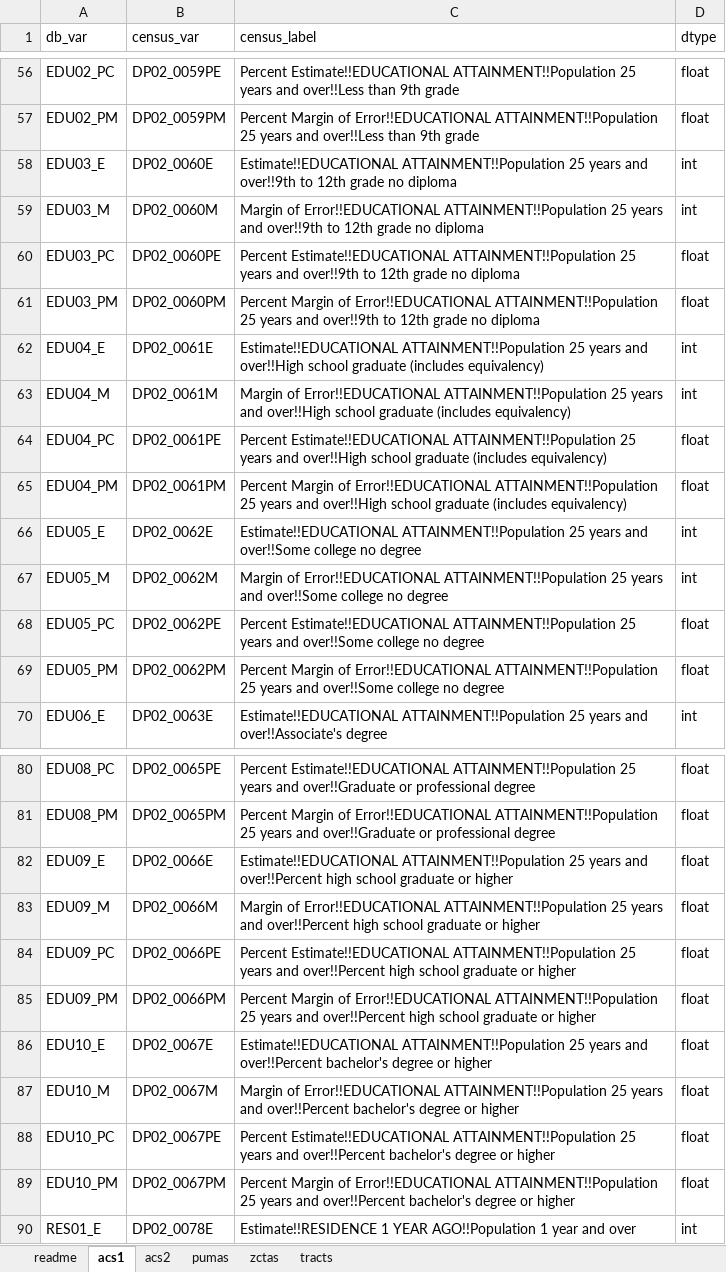
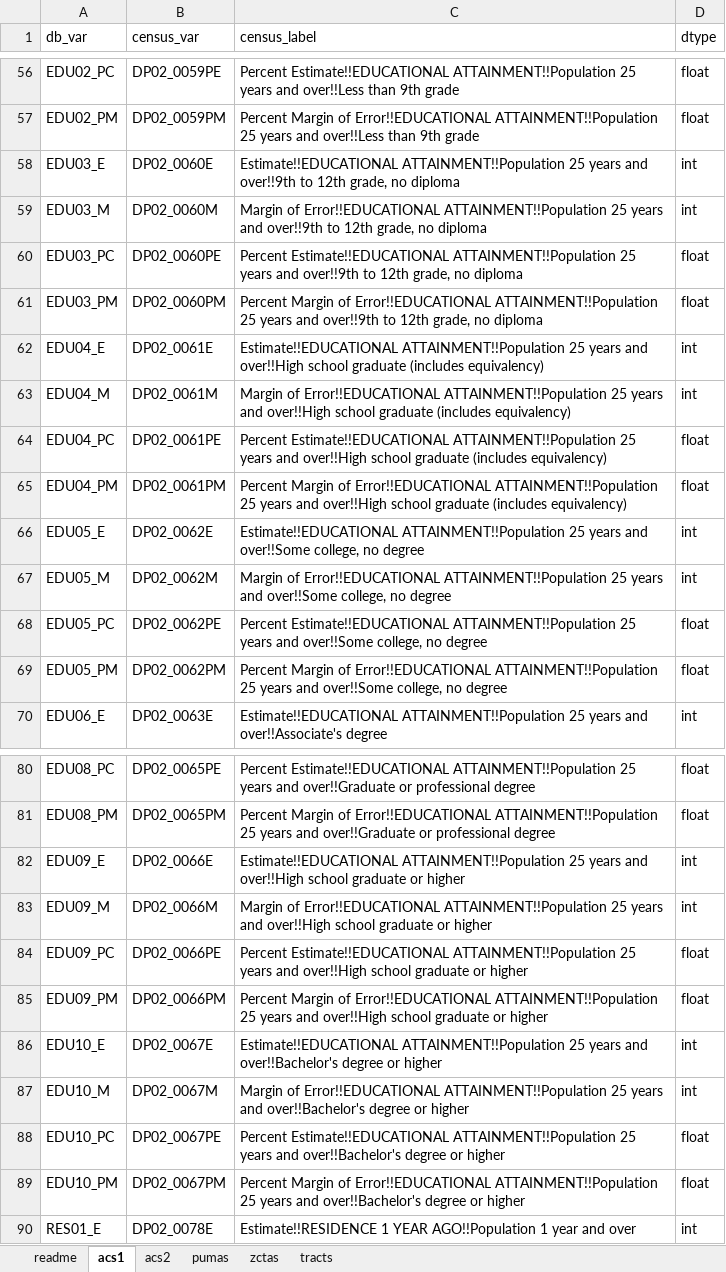
Before and after one commit to frankpd/nyc_geodatabase, an Excel workbook: census_acs/inputs/acs_variables.xlsx, sheet acs1, drawn as a sheet; only a part is shown, gaps mark what is left out; values as stored, in another font and other column widths than the file's, no borders; the diff covers the shown part only; the diff names each change by its address in the sheet, - before the commit and + after, or states it on an @@ line.

```diff
--- a/census_acs/inputs/acs_variables.xlsx (sheet acs1)
+++ b/census_acs/inputs/acs_variables.xlsx (sheet acs1)
-C58 (census_label): …to 12th grade no diploma
+C58 (census_label): …to 12th grade, no diploma
-C59 (census_label): …to 12th grade no diploma
+C59 (census_label): …to 12th grade, no diploma
-C60 (census_label): …to 12th grade no diploma
+C60 (census_label): …to 12th grade, no diploma
-C61 (census_label): …to 12th grade no diploma
+C61 (census_label): …to 12th grade, no diploma
-C66 (census_label): …and over!!Some college no degree
+C66 (census_label): …and over!!Some college, no degree
-C67 (census_label): …and over!!Some college no degree
+C67 (census_label): …and over!!Some college, no degree
-C68 (census_label): …and over!!Some college no degree
+C68 (census_label): …and over!!Some college, no degree
-C69 (census_label): …and over!!Some college no degree
+C69 (census_label): …and over!!Some college, no degree
-C82 (census_label): …years and over!!Percent high school graduate…
+C82 (census_label): …years and over!!High school graduate…
-D82:D83 (dtype): float
+D82:D83 (dtype): int
-C83 (census_label): …years and over!!Percent high school graduate…
+C83 (census_label): …years and over!!High school graduate…
-C84 (census_label): …years and over!!Percent high school graduate…
+C84 (census_label): …years and over!!High school graduate…
-C85 (census_label): …years and over!!Percent high school graduate…
+C85 (census_label): …years and over!!High school graduate…
-C86 (census_label): …years and over!!Percent bachelor's degree or…
+C86 (census_label): …years and over!!Bachelor's degree or…
-D86:D87 (dtype): float
+D86:D87 (dtype): int
-C87 (census_label): …years and over!!Percent bachelor's degree or…
+C87 (census_label): …years and over!!Bachelor's degree or…
-C88 (census_label): …years and over!!Percent bachelor's degree or…
+C88 (census_label): …years and over!!Bachelor's degree or…
-C89 (census_label): …years and over!!Percent bachelor's degree or…
+C89 (census_label): …years and over!!Bachelor's degree or…
```
Also changed, not shown: 64 edited cells elsewhere in this sheet, sheet acs2, 14 other files.
